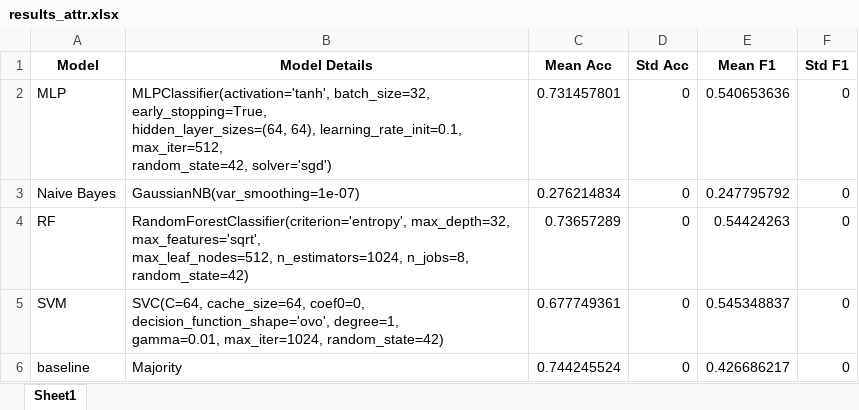
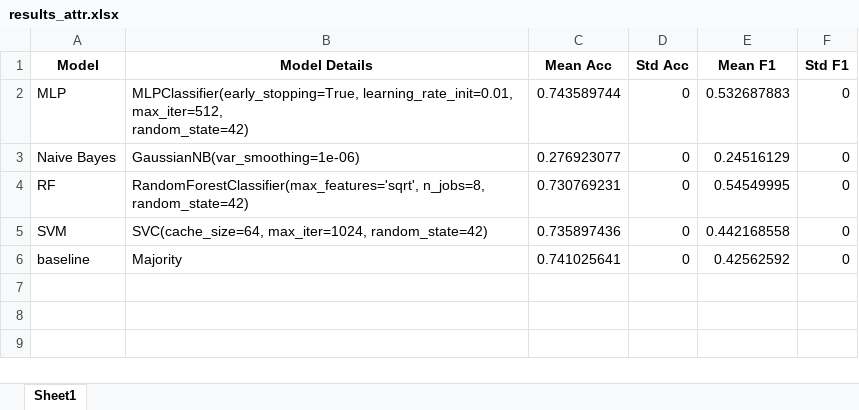
Before and after one commit to thiagordp/aml_final_project, an Excel workbook: modeling/results/results_attr.xlsx, sheet Sheet1, drawn as a sheet; values as stored, in another font and other column widths than the file's, no borders; ↵ is a line break in a cell; the diff names each change by its address in the sheet, - before the commit and + after, or states it on an @@ line.

```diff
--- a/modeling/results/results_attr.xlsx (sheet Sheet1)
+++ b/modeling/results/results_attr.xlsx (sheet Sheet1)
-B2 (Model Details): MLPClassifier(activation='tanh', batch_size=32, early_stopping=True, ↵ hidden_layer_sizes=(64, 64), learning_rate_init=0.1, max_iter=512, ↵ random_state=42, solver='sgd')
+B2 (Model Details): MLPClassifier(early_stopping=True, learning_rate_init=0.01, max_iter=512, ↵ random_state=42)
-C2 (Mean Acc): 0.731457801
+C2 (Mean Acc): 0.743589744
-E2 (Mean F1): 0.540653636
+E2 (Mean F1): 0.532687883
-B3 (Model Details): GaussianNB(var_smoothing=1e-07)
+B3 (Model Details): GaussianNB(var_smoothing=1e-06)
-C3 (Mean Acc): 0.276214834
+C3 (Mean Acc): 0.276923077
-E3 (Mean F1): 0.247795792
+E3 (Mean F1): 0.24516129
-B4 (Model Details): RandomForestClassifier(criterion='entropy', max_depth=32, max_features='sqrt', ↵ max_leaf_nodes=512, n_estimators=1024, n_jobs=8, ↵ random_state=42)
+B4 (Model Details): RandomForestClassifier(max_features='sqrt', n_jobs=8, random_state=42)
-C4 (Mean Acc): 0.73657289
+C4 (Mean Acc): 0.730769231
-E4 (Mean F1): 0.54424263
+E4 (Mean F1): 0.54549995
-B5 (Model Details): SVC(C=64, cache_size=64, coef0=0, decision_function_shape='ovo', degree=1, ↵ gamma=0.01, max_iter=1024, random_state=42)
+B5 (Model Details): SVC(cache_size=64, max_iter=1024, random_state=42)
-C5 (Mean Acc): 0.677749361
+C5 (Mean Acc): 0.735897436
-E5 (Mean F1): 0.545348837
+E5 (Mean F1): 0.442168558
-C6 (Mean Acc): 0.744245524
+C6 (Mean Acc): 0.741025641
-E6 (Mean F1): 0.426686217
+E6 (Mean F1): 0.42562592
```
Also changed, not shown: modeling/results/feature_imp_attr_text.xlsx, modeling/results/feature_imp_text.xlsx, 30 other files.
